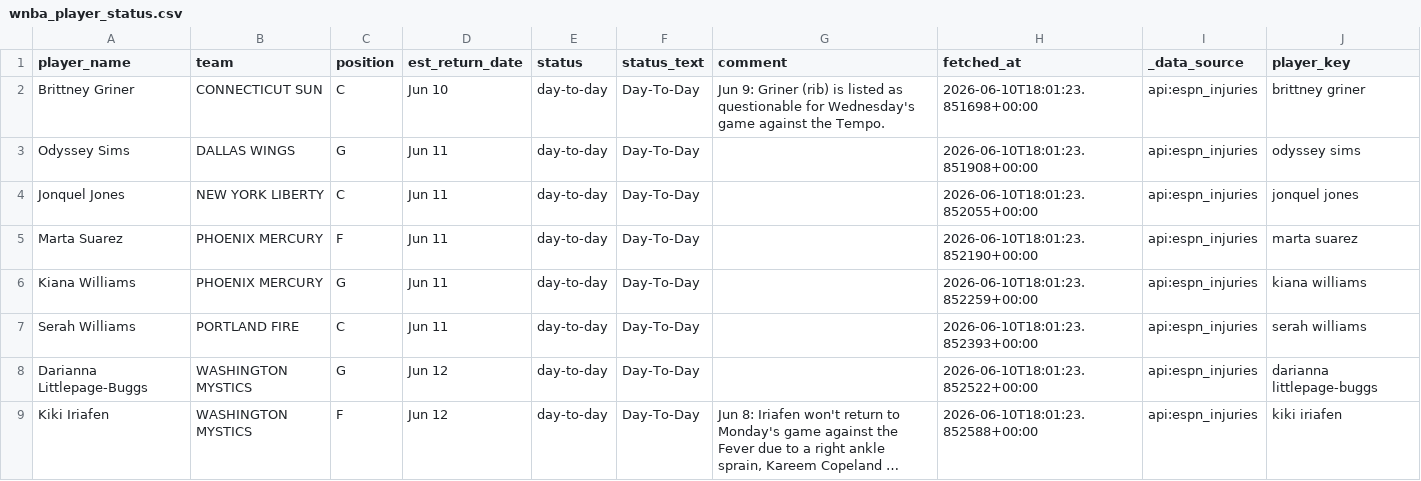
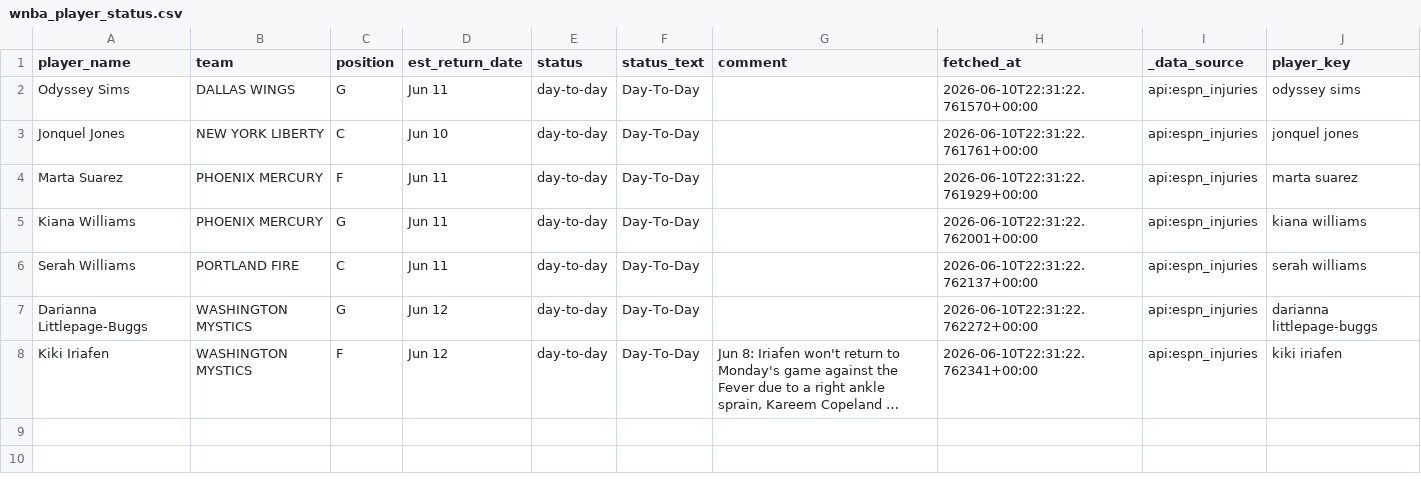
Before and after one commit to syocum9422-blip/edgeranked-site, a CSV file: wnba/data/raw/wnba_player_status.csv, drawn as a sheet; long unchanged cells end in …; removed rows and columns are numbered as before the commit, all else as after; the diff names each change by its address in the sheet, - before the commit and + after, or states it on an @@ line.

```diff
--- a/wnba/data/raw/wnba_player_status.csv
+++ b/wnba/data/raw/wnba_player_status.csv
-row 2: Brittney Griner | CONNECTICUT SUN | C | Jun 10 | day-to-day | Day-To-Day | Jun 9: Griner (rib) is listed as questionable for Wednesday's game against the Tempo. | 2026-06-10T18:01:23.851698+00:00 | api:espn_injuries | brittney griner
-H2 (fetched_at): 2026-06-10T18:01:23.851908+00:00
+H2 (fetched_at): 2026-06-10T22:31:22.761570+00:00
-D3 (est_return_date): Jun 11
+D3 (est_return_date): Jun 10
-H3 (fetched_at): 2026-06-10T18:01:23.852055+00:00
+H3 (fetched_at): 2026-06-10T22:31:22.761761+00:00
-H4 (fetched_at): 2026-06-10T18:01:23.852190+00:00
+H4 (fetched_at): 2026-06-10T22:31:22.761929+00:00
-H5 (fetched_at): 2026-06-10T18:01:23.852259+00:00
+H5 (fetched_at): 2026-06-10T22:31:22.762001+00:00
-H6 (fetched_at): 2026-06-10T18:01:23.852393+00:00
+H6 (fetched_at): 2026-06-10T22:31:22.762137+00:00
-H7 (fetched_at): 2026-06-10T18:01:23.852522+00:00
+H7 (fetched_at): 2026-06-10T22:31:22.762272+00:00
-H8 (fetched_at): 2026-06-10T18:01:23.852588+00:00
+H8 (fetched_at): 2026-06-10T22:31:22.762341+00:00
```
Also changed, not shown: wnba/Best_Bets/wnba_best_bets_today.csv, wnba/data/raw/wnba_sportsbook_lines.csv, 18 other files.
